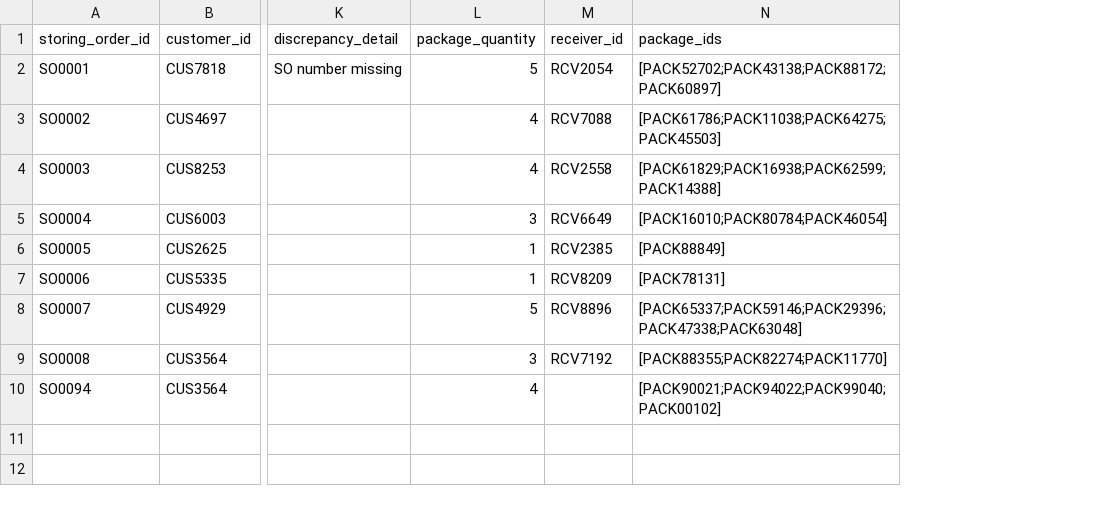
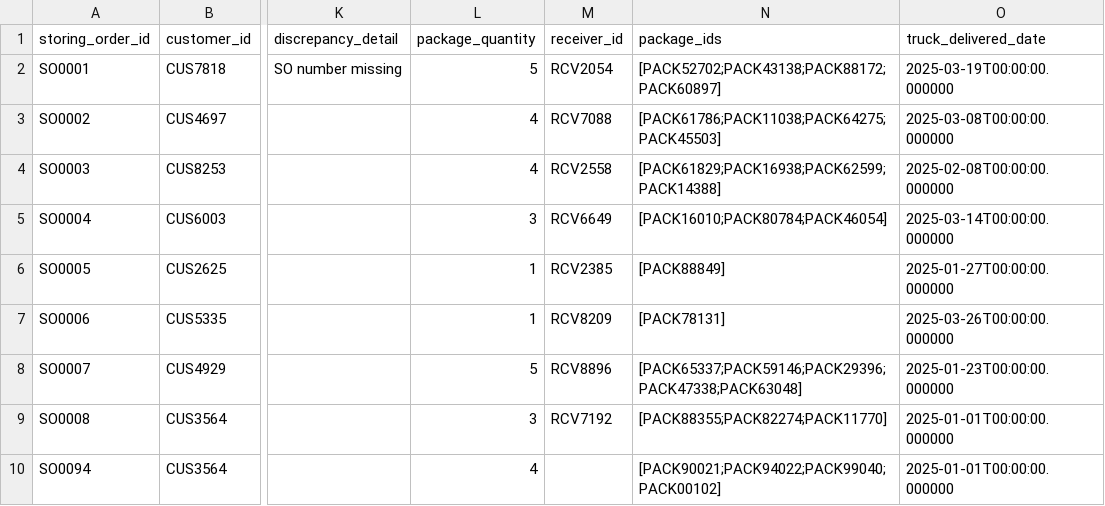
Before and after one commit to cargoops/backend, a CSV file: data/StoringOrders.csv, drawn as a sheet; only a part is shown, gaps mark what is left out; the diff names each change by its address in the sheet, - before the commit and + after, or states it on an @@ line.

```diff
--- a/data/StoringOrders.csv
+++ b/data/StoringOrders.csv
+column O (truck_delivered_date), rows 2-10: 2025-03-19T00:00:00.000000 | 2025-03-08T00:00:00.000000 | 2025-02-08T00:00:00.000000 | 2025-03-14T00:00:00.000000 | 2025-01-27T00:00:00.000000 | 2025-03-26T00:00:00.000000 | 2025-01-23T00:00:00.000000 | 2025-01-01T00:00:00.000000 | 2025-01-01T00:00:00.000000
```
Also changed, not shown: data/Packages.csv, data/PickOrders.csv, 4 other files.
